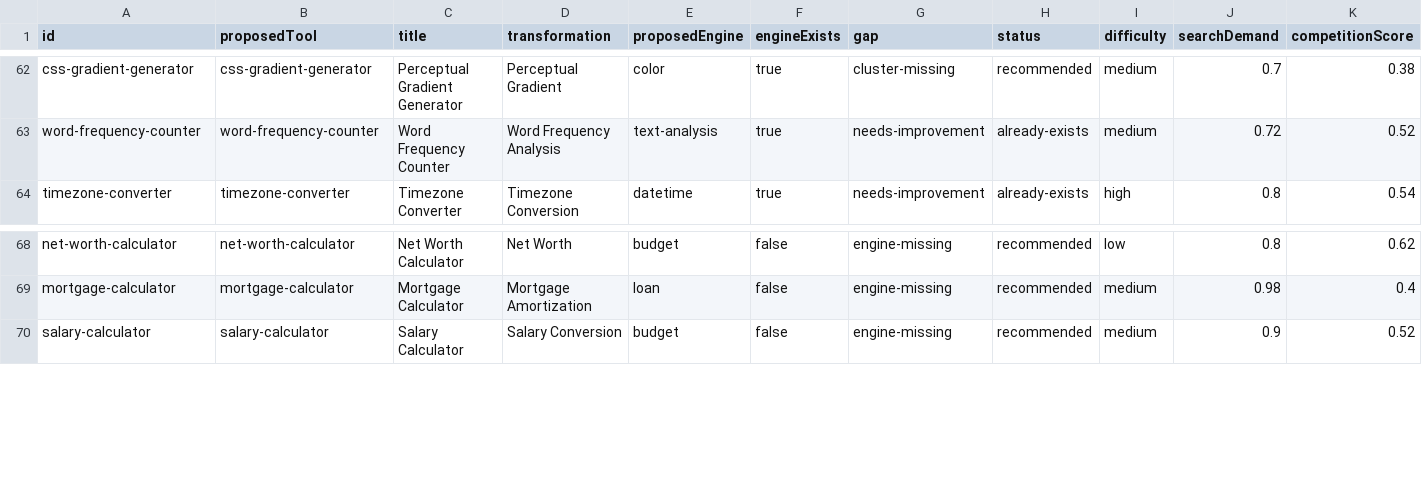
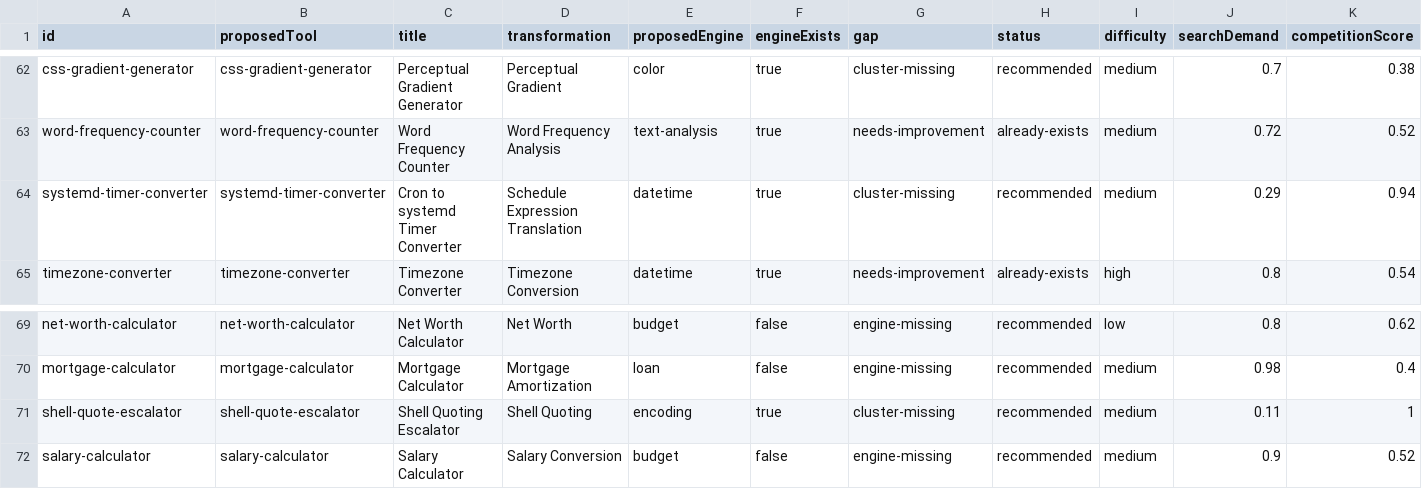
Before and after one commit to AtharvaMahamuni/toytools, a CSV file: research/reports/opportunities.csv, drawn as a sheet; only a part is shown, gaps mark what is left out; rows hold the shown columns only; the diff names each change by its address in the sheet, - before the commit and + after, or states it on an @@ line.

```diff
--- a/research/reports/opportunities.csv
+++ b/research/reports/opportunities.csv
+row 64: systemd-timer-converter | systemd-timer-converter | Cron to systemd Timer Converter | Schedule Expression Translation | datetime | true | cluster-missing | recommended | medium | 0.29 | 0.94
+row 71: shell-quote-escalator | shell-quote-escalator | Shell Quoting Escalator | Shell Quoting | encoding | true | cluster-missing | recommended | medium | 0.11 | 1
```
Also changed, not shown: 40 other files.
